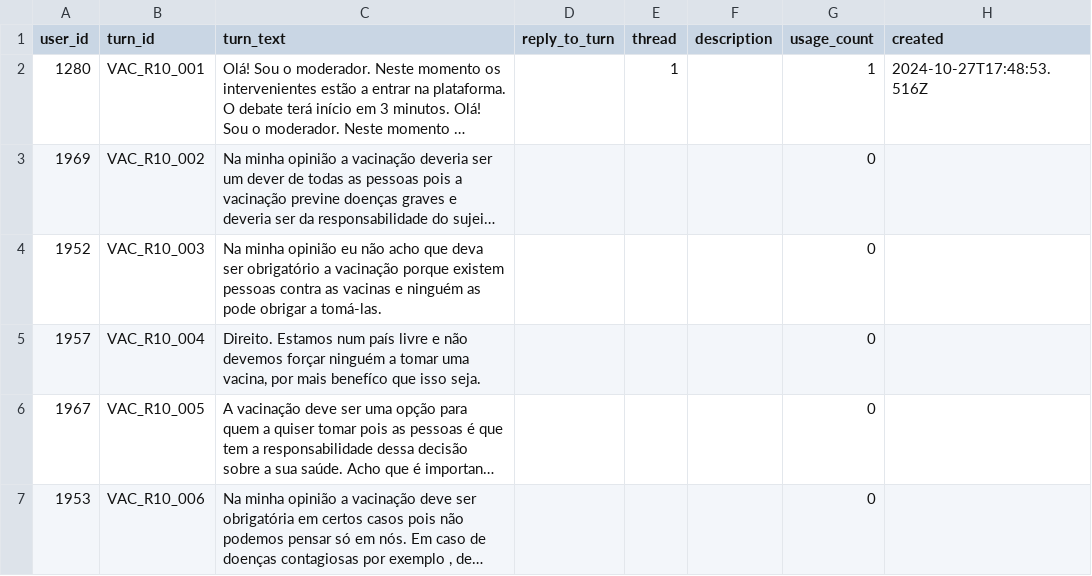
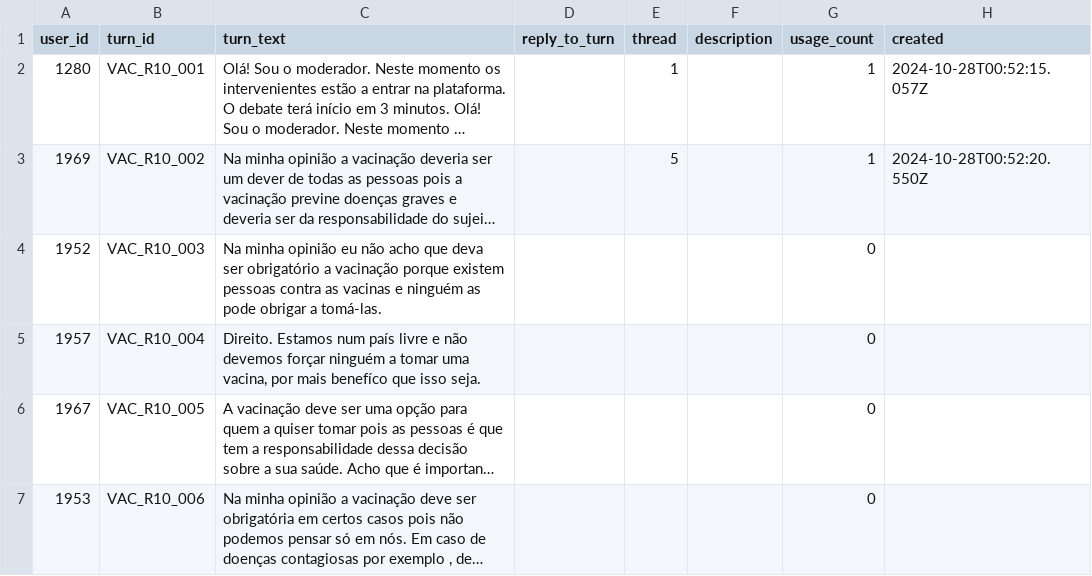
Before and after one commit to fabiofalopes/annotation_ui, a CSV file: files/VAC_R10-fabio.csv, drawn as a sheet; only a part is shown; long unchanged cells end in …; the diff names each change by its address in the sheet, - before the commit and + after, or states it on an @@ line.

```diff
--- a/files/VAC_R10-fabio.csv
+++ b/files/VAC_R10-fabio.csv
-H2 (created): 2024-10-27T17:48:53.516Z
+H2 (created): 2024-10-28T00:52:15.057Z
-E3 (thread): (empty)
+E3 (thread): 5
-G3 (usage_count): 0
+G3 (usage_count): 1
-H3 (created): (empty)
+H3 (created): 2024-10-28T00:52:20.550Z
```
Also changed, not shown: files/VAC_R10-joao.csv, 6 other files.
